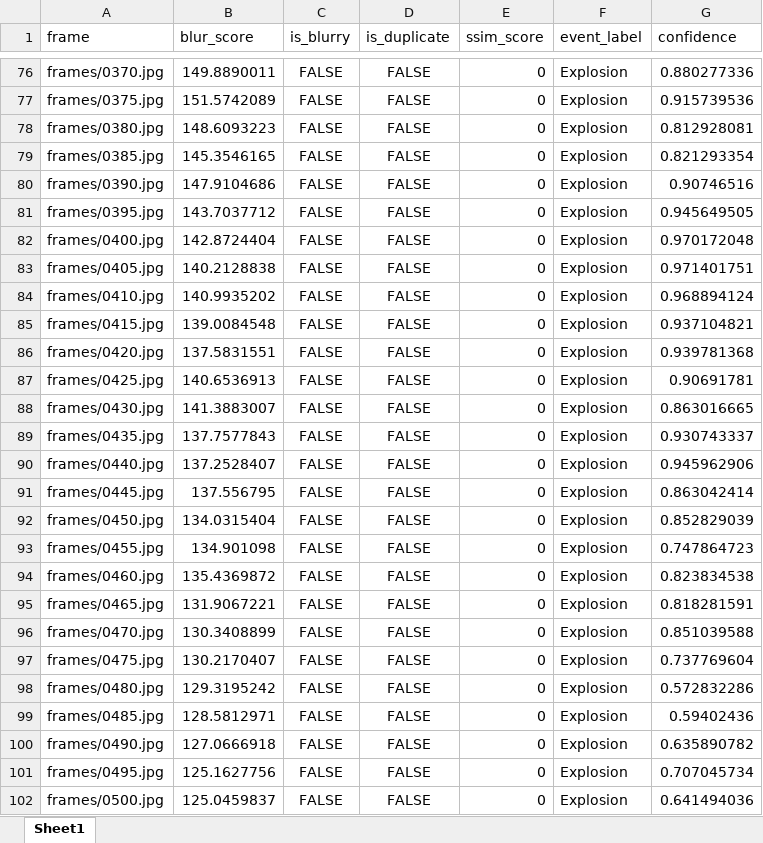
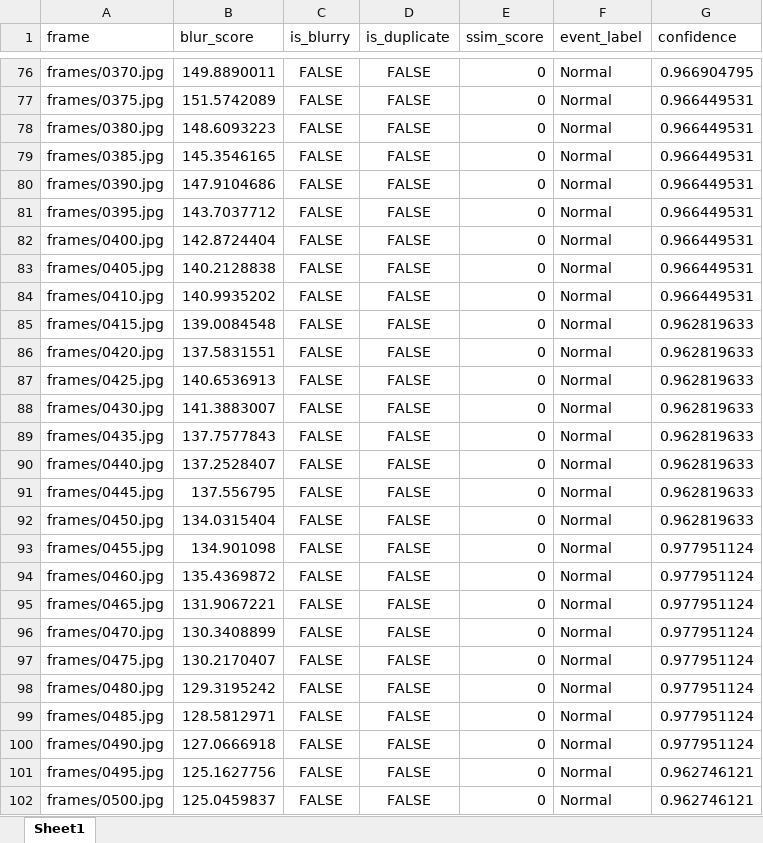
Before and after one commit to Hardik-dot-Jain/Frame-Distill, an Excel workbook: frame_distill_results.xlsx, sheet Sheet1, drawn as a sheet; only a part is shown, gaps mark what is left out; values as stored, in another font and other column widths than the file's, no borders; the diff covers the shown part only; the diff names each change by its address in the sheet, - before the commit and + after, or states it on an @@ line.

```diff
--- a/frame_distill_results.xlsx (sheet Sheet1)
+++ b/frame_distill_results.xlsx (sheet Sheet1)
-F76:F102 (event_label): Explosion
+F76:F102 (event_label): Normal
-G76 (confidence): 0.880277336
+G76 (confidence): 0.966904795
-G77 (confidence): 0.915739536
+G77 (confidence): 0.966449531
-G78 (confidence): 0.812928081
+G78 (confidence): 0.966449531
-G79 (confidence): 0.821293354
+G79 (confidence): 0.966449531
-G80 (confidence): 0.90746516
+G80 (confidence): 0.966449531
-G81 (confidence): 0.945649505
+G81 (confidence): 0.966449531
-G82 (confidence): 0.970172048
+G82 (confidence): 0.966449531
-G83 (confidence): 0.971401751
+G83 (confidence): 0.966449531
-G84 (confidence): 0.968894124
+G84 (confidence): 0.966449531
-G85 (confidence): 0.937104821
+G85 (confidence): 0.962819633
-G86 (confidence): 0.939781368
+G86 (confidence): 0.962819633
-G87 (confidence): 0.90691781
+G87 (confidence): 0.962819633
-G88 (confidence): 0.863016665
+G88 (confidence): 0.962819633
-G89 (confidence): 0.930743337
+G89 (confidence): 0.962819633
-G90 (confidence): 0.945962906
+G90 (confidence): 0.962819633
-G91 (confidence): 0.863042414
+G91 (confidence): 0.962819633
-G92 (confidence): 0.852829039
+G92 (confidence): 0.962819633
-G93 (confidence): 0.747864723
+G93 (confidence): 0.977951124
-G94 (confidence): 0.823834538
+G94 (confidence): 0.977951124
-G95 (confidence): 0.818281591
+G95 (confidence): 0.977951124
-G96 (confidence): 0.851039588
+G96 (confidence): 0.977951124
-G97 (confidence): 0.737769604
+G97 (confidence): 0.977951124
-G98 (confidence): 0.572832286
+G98 (confidence): 0.977951124
-G99 (confidence): 0.59402436
+G99 (confidence): 0.977951124
-G100 (confidence): 0.635890782
+G100 (confidence): 0.977951124
-G101 (confidence): 0.707045734
+G101 (confidence): 0.962746121
-G102 (confidence): 0.641494036
+G102 (confidence): 0.962746121
```
Also changed, not shown: 1271 edited cells elsewhere in this sheet, 3 other files.
